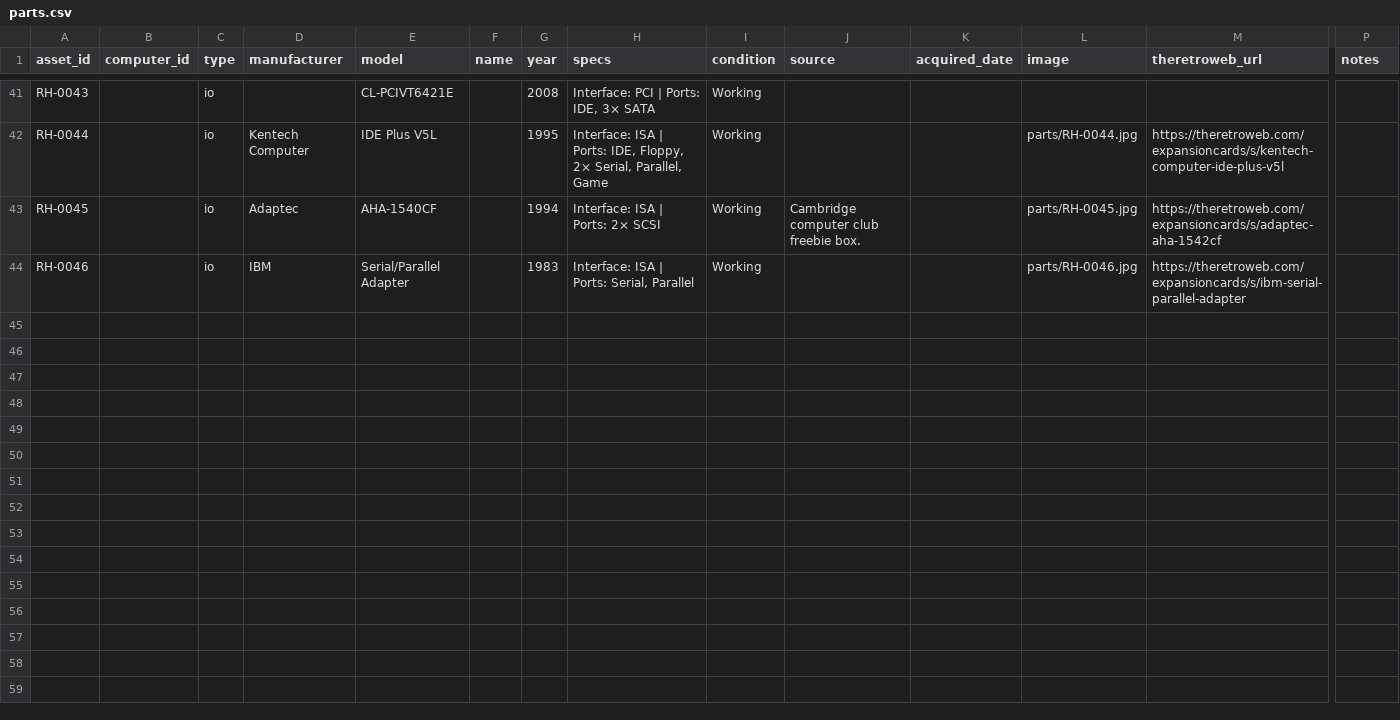
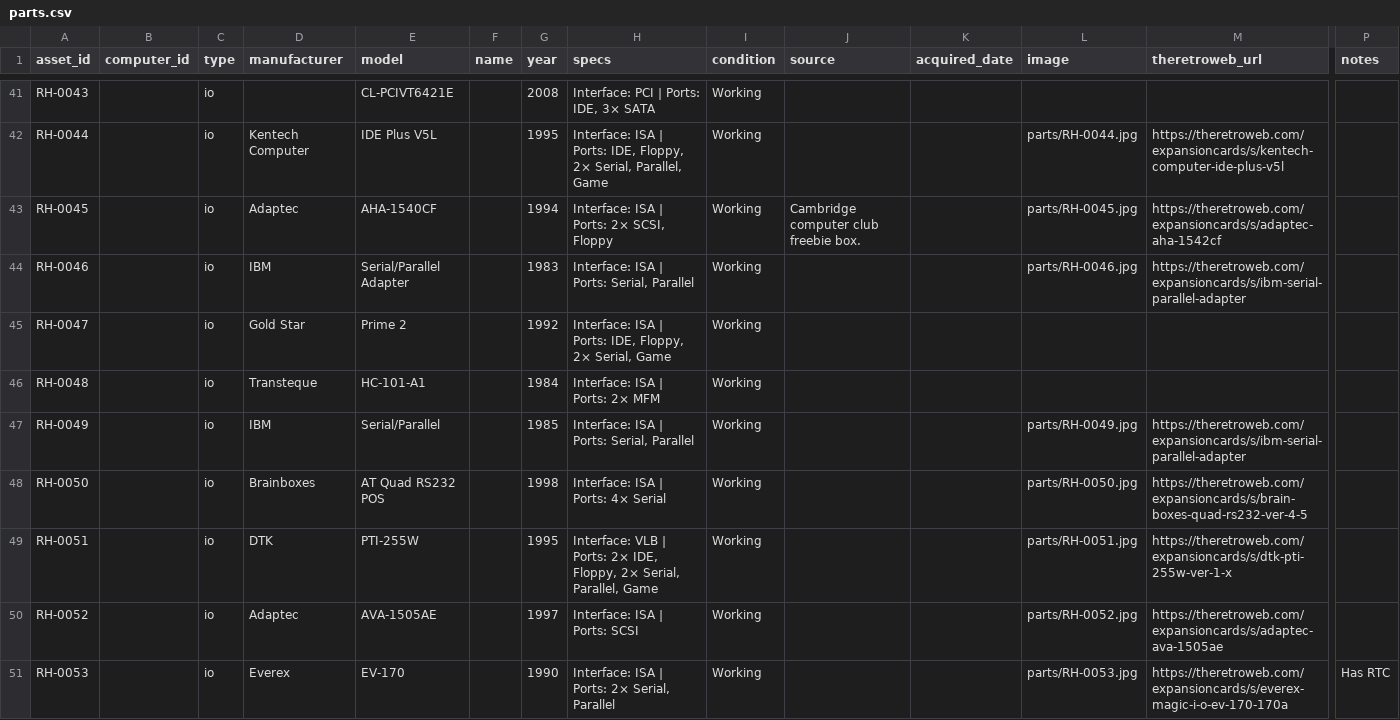
Before and after one commit to hmerrett/retro-hardware-database, a CSV file: data/parts.csv, drawn as a sheet; only a part is shown, gaps mark what is left out; rows hold the shown columns only; the diff names each change by its address in the sheet, - before the commit and + after, or states it on an @@ line.

```diff
--- a/data/parts.csv
+++ b/data/parts.csv
-H43 (specs): Interface: ISA | Ports: 2× SCSI
+H43 (specs): Interface: ISA | Ports: 2× SCSI, Floppy
+row 45: RH-0047 |  | io | Gold Star | Prime 2 |  | 1992 | Interface: ISA | Ports: IDE, Floppy, 2× Serial, Game | Working
+row 46: RH-0048 |  | io | Transteque | HC-101-A1 |  | 1984 | Interface: ISA | Ports: 2× MFM | Working
+row 47: RH-0049 |  | io | IBM | Serial/Parallel |  | 1985 | Interface: ISA | Ports: Serial, Parallel | Working |  |  | parts/RH-0049.jpg | https://theretroweb.com/expansioncards/s/ibm-serial-parallel-adapter
+row 48: RH-0050 |  | io | Brainboxes | AT Quad RS232 POS |  | 1998 | Interface: ISA | Ports: 4× Serial | Working |  |  | parts/RH-0050.jpg | https://theretroweb.com/expansioncards/s/brain-boxes-quad-rs232-ver-4-5
+row 49: RH-0051 |  | io | DTK | PTI-255W |  | 1995 | Interface: VLB | Ports: 2× IDE, Floppy, 2× Serial, Parallel, Game | Working |  |  | parts/RH-0051.jpg | https://theretroweb.com/expansioncards/s/dtk-pti-255w-ver-1-x
+row 50: RH-0052 |  | io | Adaptec | AVA-1505AE |  | 1997 | Interface: ISA | Ports: SCSI | Working |  |  | parts/RH-0052.jpg | https://theretroweb.com/expansioncards/s/adaptec-ava-1505ae
+row 51: RH-0053 |  | io | Everex | EV-170 |  | 1990 | Interface: ISA | Ports: 2× Serial, Parallel | Working |  |  | parts/RH-0053.jpg | https://theretroweb.com/expansioncards/s/everex-magic-i-o-ev-170-170a | Has RTC
```
Also changed, not shown: 5 other files.
